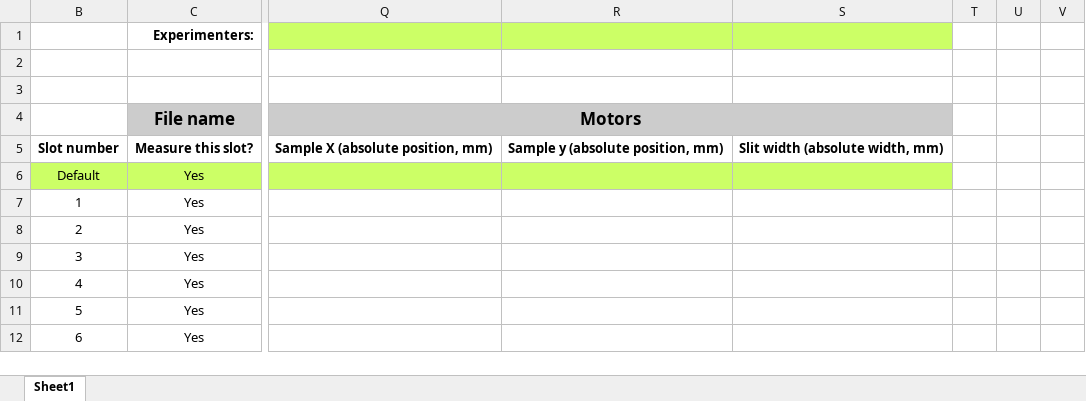
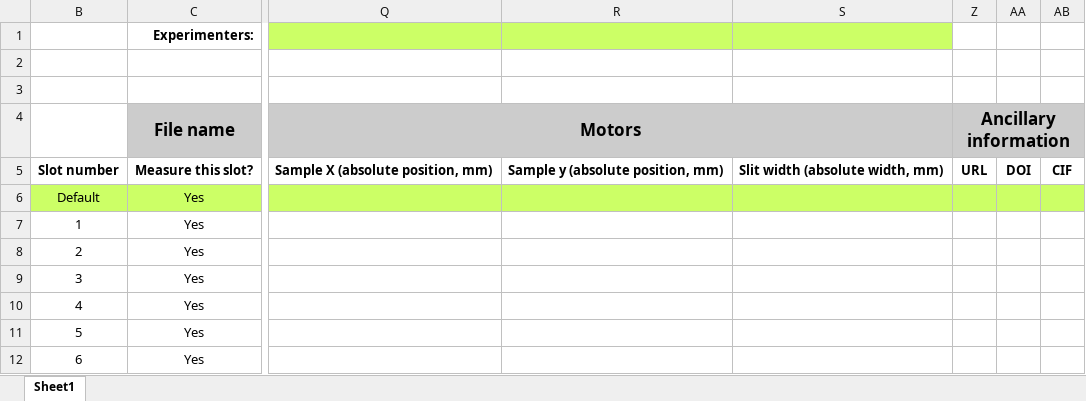
Before and after one commit to NSLS-II-BMM/profile_collection, an Excel workbook: startup/wheel_template.xlsx, sheet Sheet1, drawn as a sheet; only a part is shown, gaps mark what is left out; values as stored, in another font and other column widths than the file's, no borders; charts and pictures not drawn; addresses are those after the commit; the diff names each change by its address in the sheet, - before the commit and + after, or states it on an @@ line.

Commit message:
more work related to remote
* implement controls for 1-element vortex
* separate objects for 4- and 1-element
* reference in larch.py
* tweak gdrive functionality
* add url, cif, doi to spreadsheet, ini file, & dossier

```diff
--- a/startup/wheel_template.xlsx (sheet Sheet1)
+++ b/startup/wheel_template.xlsx (sheet Sheet1)
-Z4: (empty)
+Z4: Ancillary information
-Z4:AB4 fill: none
+Z4:AB4 fill: #CCCCCC
+Z4:AB4 merged
-Z5: (empty)
+Z5: URL
-AA5: (empty)
+AA5: DOI
-AB5: (empty)
+AB5: CIF
-Z6:AB6 fill: none
+Z6:AB6 fill: #CCFF66
```
Also changed, not shown: charts or pictures, 10 other files.
